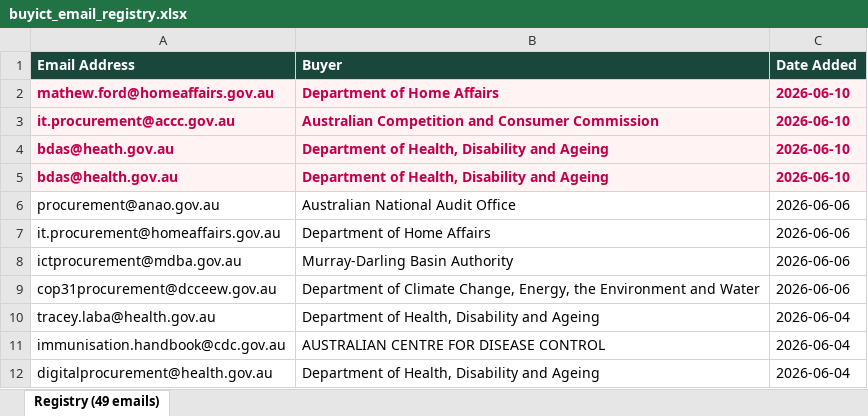
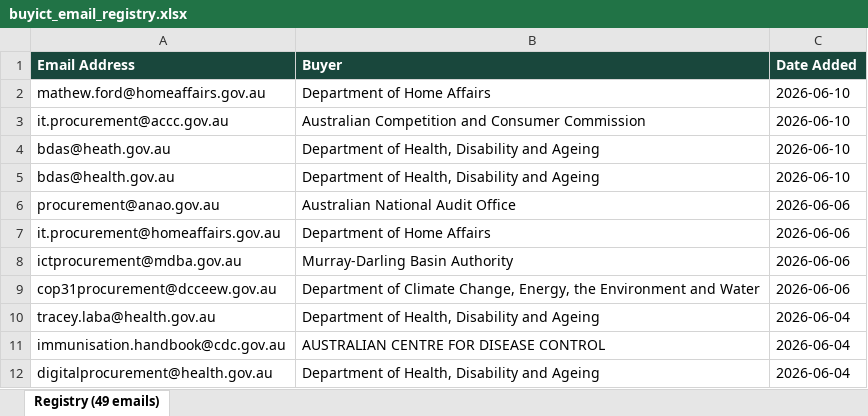
Before and after one commit to nick-claude-agents/au-gov-buyict, an Excel workbook: buyict_email_registry.xlsx, sheet Registry (49 emails), drawn as a sheet; only a part is shown; values as stored, in another font and other column widths than the file's, no borders; the diff names each change by its address in the sheet, - before the commit and + after, or states it on an @@ line.

```diff
--- a/buyict_email_registry.xlsx (sheet Registry (49 emails))
+++ b/buyict_email_registry.xlsx (sheet Registry (49 emails))
@@ A2:C5 fill: #FFF3F4 → none, bold: on → off, text colour: #C0004A → black @@
```
Also changed, not shown: 1 other file.
